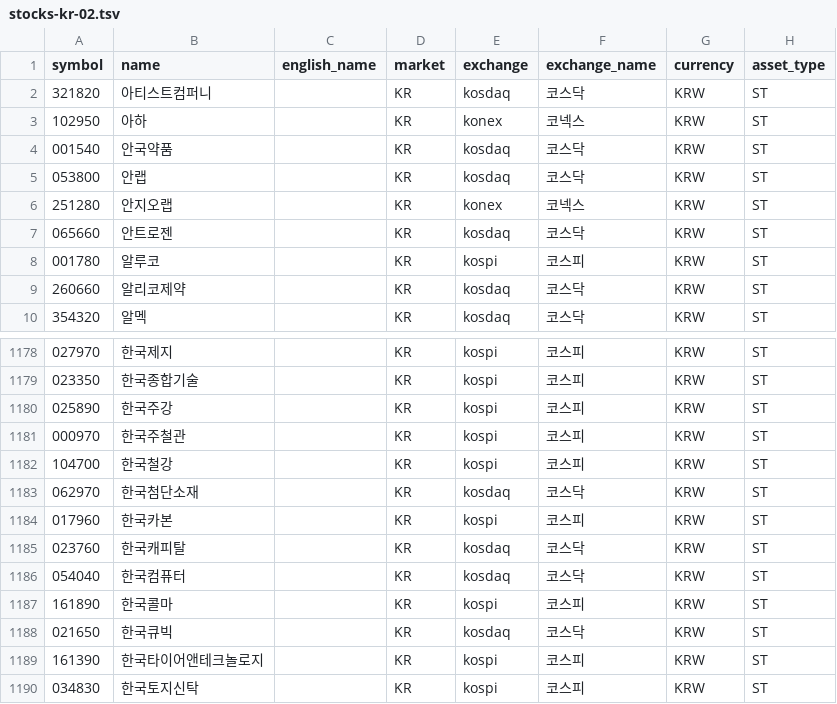
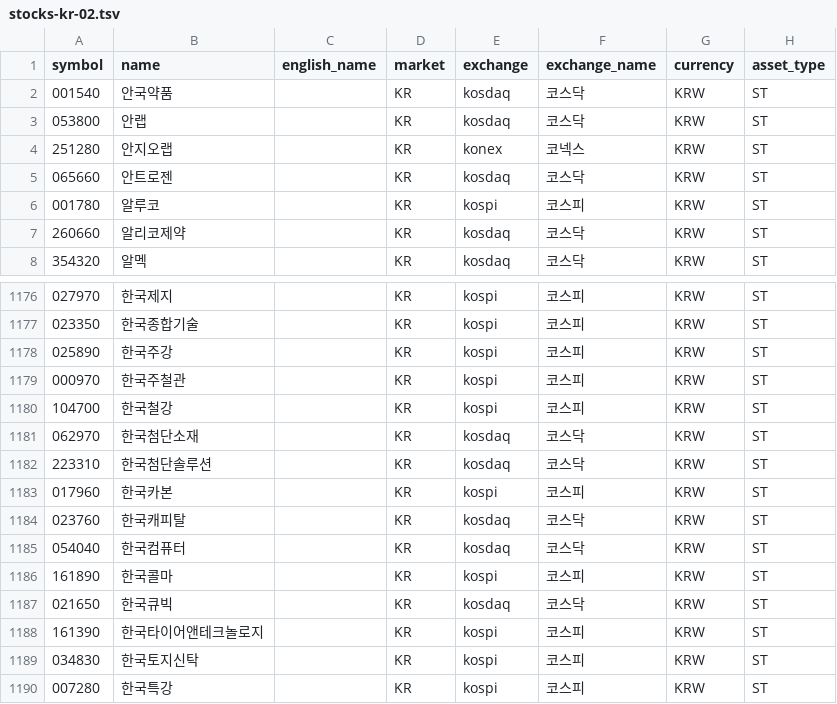
Before and after one commit to kkaaoo1/universe, a TSV file: data/stocks-kr-02.tsv, drawn as a sheet; only a part is shown, gaps mark what is left out; the shorter side is filled out with more unchanged rows.

```diff
--- a/data/stocks-kr-02.tsv
+++ b/data/stocks-kr-02.tsv
@@ -1,4 +1,2 @@
 symbol	name	english_name	market	exchange	exchange_name	currency	asset_type
-321820	아티스트컴퍼니		KR	kosdaq	코스닥	KRW	ST
-102950	아하		KR	konex	코넥스	KRW	ST
 001540	안국약품		KR	kosdaq	코스닥	KRW	ST
@@ -1183,2 +1181,3 @@ symbol	name	english_name	market	exchange	exchange_name	currency	asset_type
 062970	한국첨단소재		KR	kosdaq	코스닥	KRW	ST
+223310	한국첨단솔루션		KR	kosdaq	코스닥	KRW	ST
 017960	한국카본		KR	kospi	코스피	KRW	ST
```
Also changed, not shown: 2 other files.
